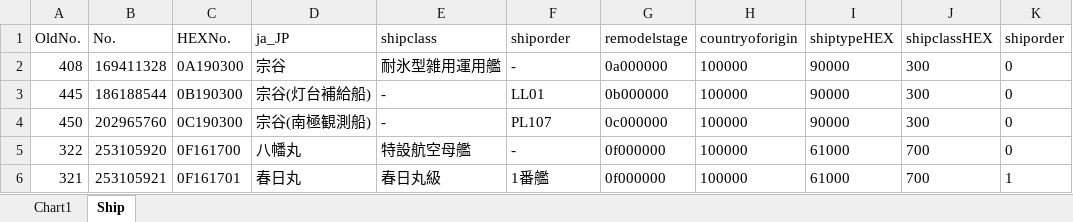
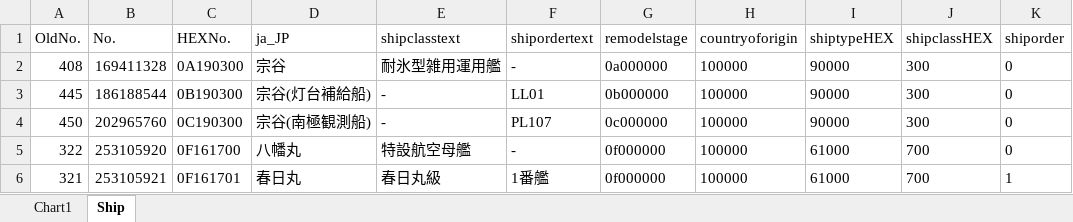
Before and after one commit to ibicdlcod/GuoMuoRuoProject, an Excel workbook: doc/Ship.xlsx, sheet Ship, drawn as a sheet; only a part is shown; values as stored, in another font and other column widths than the file's, no borders; the diff names each change by its address in the sheet, - before the commit and + after, or states it on an @@ line.

```diff
--- a/doc/Ship.xlsx (sheet Ship)
+++ b/doc/Ship.xlsx (sheet Ship)
-E1: shipclass
+E1: shipclasstext
-F1: shiporder
+F1: shipordertext
```
Also changed, not shown: doc/worldview and mechanics/equiptype.xlsx, 27 other files.
